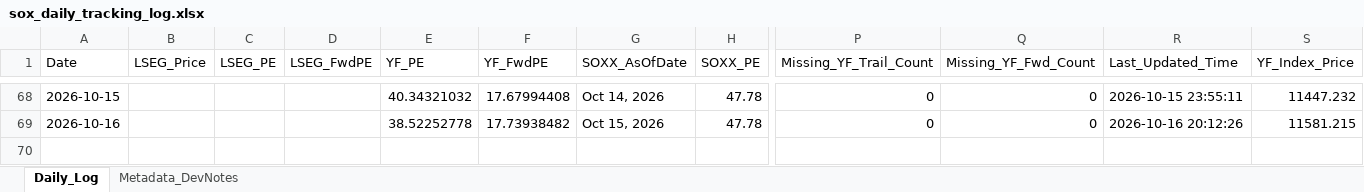
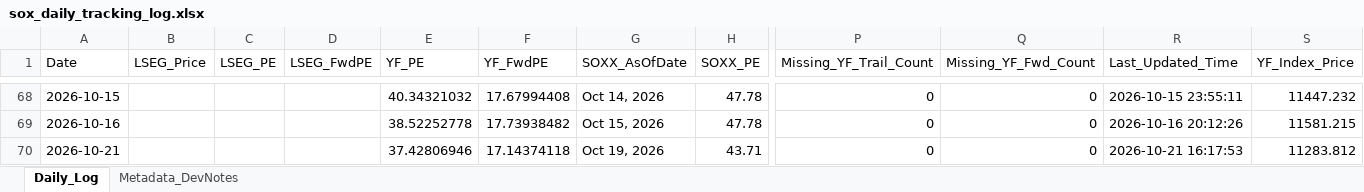
Before and after one commit to Wiimandy/sox-pe-river, an Excel workbook: sox_daily_tracking_log.xlsx, sheet Daily_Log, drawn as a sheet; only a part is shown, gaps mark what is left out; values as stored, in another font and other column widths than the file's, no borders; rows hold the shown columns only; the diff names each change by its address in the sheet, - before the commit and + after, or states it on an @@ line.

Commit message:
Auto-update SOX LSEG/yfinance proxy data

```diff
--- a/sox_daily_tracking_log.xlsx (sheet Daily_Log)
+++ b/sox_daily_tracking_log.xlsx (sheet Daily_Log)
+row 70: 2026-10-21 |  |  |  | 37.42806946 | 17.14374118 | Oct 19, 2026 | 43.71 | 0 | 0 | 2026-10-21 16:17:53 | 11283.812
```
